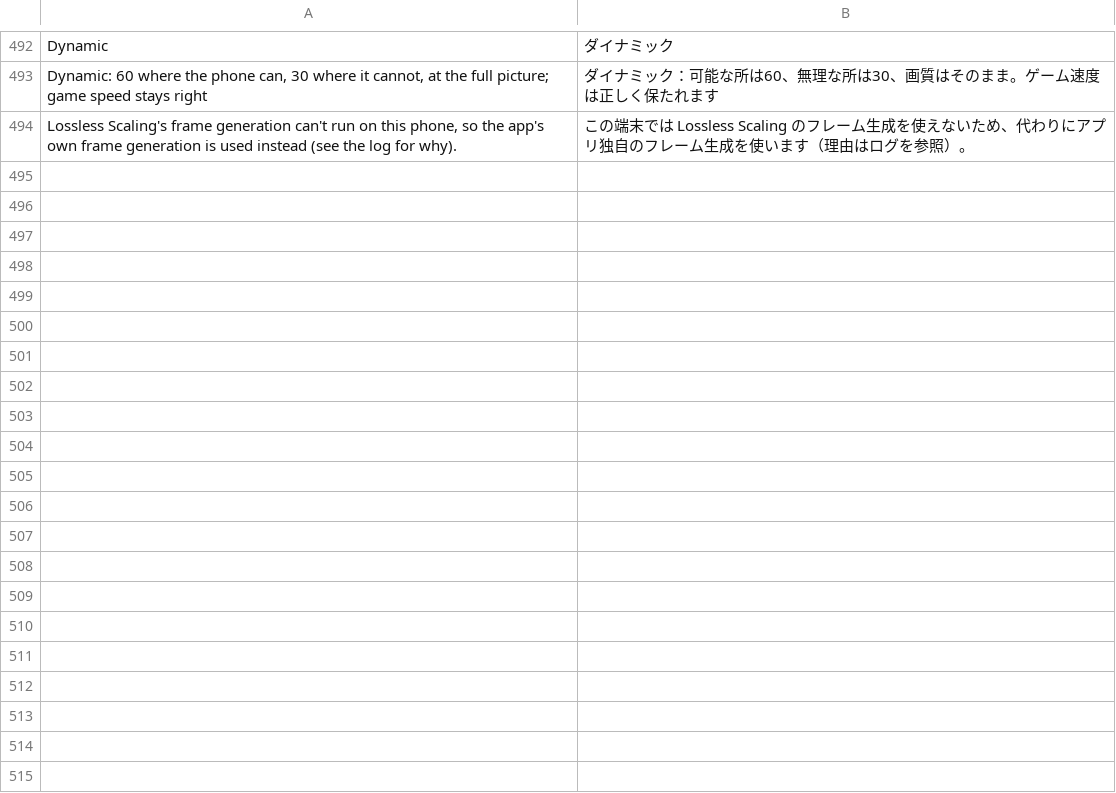
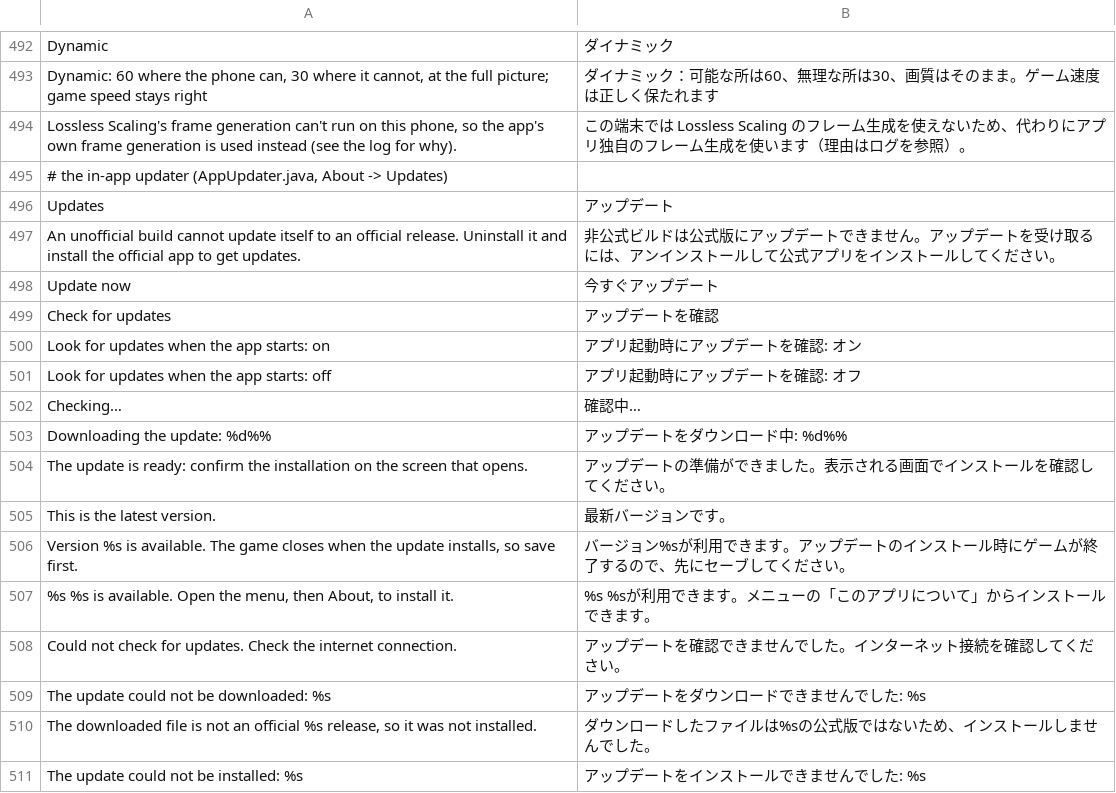
Before and after one commit to drglitchyphd/Galar-Native-Android, a TSV file: dm/android/app/assets/lang/ja.tsv, drawn as a sheet; only a part is shown, gaps mark what is left out.

Commit message:
In-app updater: About → Updates checks the app's own releases and installs the official APK
AppUpdater.java asks GitHub for the latest release of the profile's app_repo (never a
pre-release), at most once a day at the app's start and on a tap in About. The APK is
downloaded to the app's cache and handed to the system installer only when it is this
package, a higher version and signed with the release key; GitHub's sha256 of the asset
is checked too. An unofficial build is offered nothing. New permission:
REQUEST_INSTALL_PACKAGES. Texts in es / fr / ja / pt.

Compiled only; not run on a device (the release repositories are private, so the
anonymous check answers 404 today).

```diff
--- a/dm/android/app/assets/lang/ja.tsv
+++ b/dm/android/app/assets/lang/ja.tsv
@@ -494 +494,18 @@ Dynamic: 60 where the phone can, 30 where it cannot, at the full picture; game s
 Lossless Scaling's frame generation can't run on this phone, so the app's own frame generation is used instead (see the log for why).	この端末では Lossless Scaling のフレーム生成を使えないため、代わりにアプリ独自のフレーム生成を使います（理由はログを参照）。
+# the in-app updater (AppUpdater.java, About -> Updates)
+Updates	アップデート
+An unofficial build cannot update itself to an official release. Uninstall it and install the official app to get updates.	非公式ビルドは公式版にアップデートできません。アップデートを受け取るには、アンインストールして公式アプリをインストールしてください。
+Update now	今すぐアップデート
+Check for updates	アップデートを確認
+Look for updates when the app starts: on	アプリ起動時にアップデートを確認: オン
+Look for updates when the app starts: off	アプリ起動時にアップデートを確認: オフ
+Checking…	確認中…
+Downloading the update: %d%%	アップデートをダウンロード中: %d%%
+The update is ready: confirm the installation on the screen that opens.	アップデートの準備ができました。表示される画面でインストールを確認してください。
+This is the latest version.	最新バージョンです。
+Version %s is available. The game closes when the update installs, so save first.	バージョン%sが利用できます。アップデートのインストール時にゲームが終了するので、先にセーブしてください。
+%s %s is available. Open the menu, then About, to install it.	%s %sが利用できます。メニューの「このアプリについて」からインストールできます。
+Could not check for updates. Check the internet connection.	アップデートを確認できませんでした。インターネット接続を確認してください。
+The update could not be downloaded: %s	アップデートをダウンロードできませんでした: %s
+The downloaded file is not an official %s release, so it was not installed.	ダウンロードしたファイルは%sの公式版ではないため、インストールしませんでした。
+The update could not be installed: %s	アップデートをインストールできませんでした: %s
```
Also changed, not shown: dm/android/app/assets/lang/es.tsv, dm/android/app/assets/lang/fr.tsv, 5 other files.
